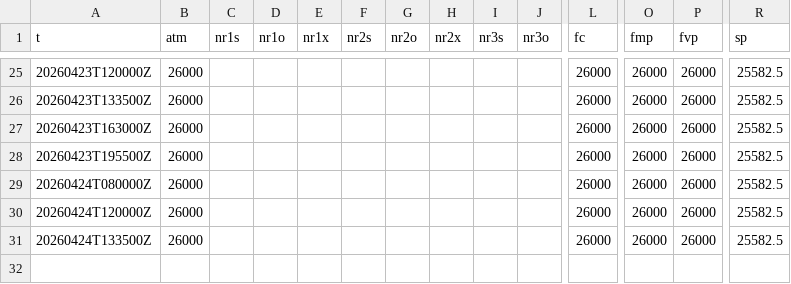
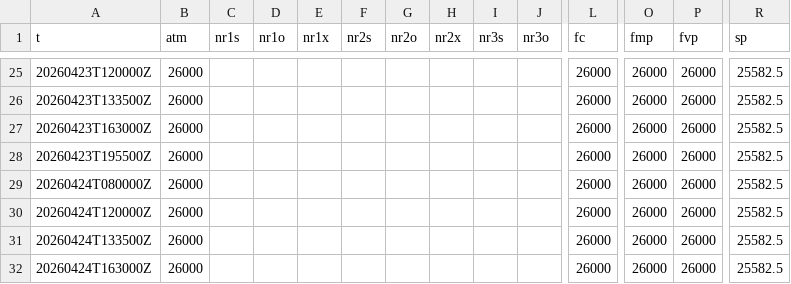
Before and after one commit to SPXOmega/quiet-heron-publisher, a CSV file: f/nq.csv, drawn as a sheet; only a part is shown, gaps mark what is left out; rows hold the shown columns only; the diff names each change by its address in the sheet, - before the commit and + after, or states it on an @@ line.

```diff
--- a/f/nq.csv
+++ b/f/nq.csv
+row 32: 20260424T163000Z | 26000 |  |  |  |  |  |  |  |  | 26000 | 26000 | 26000 | 25582.5
```
Also changed, not shown: f/es.csv.
